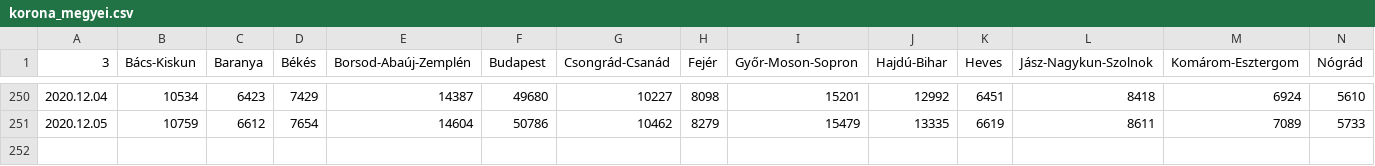
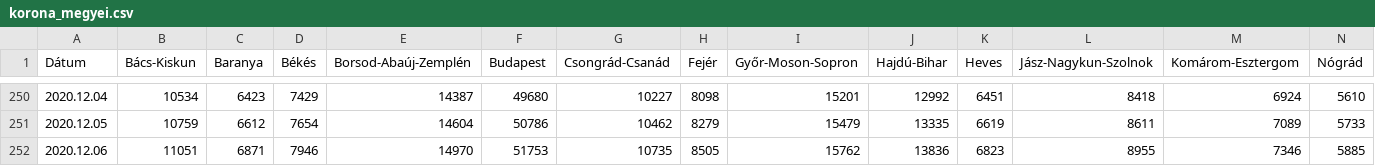
Before and after one commit to mollac/CoVid-19, a CSV file: korona_megyei.csv, drawn as a sheet; only a part is shown, gaps mark what is left out; rows hold the shown columns only; the diff names each change by its address in the sheet, - before the commit and + after, or states it on an @@ line.

Commit message:
Add files via upload

```diff
--- a/korona_megyei.csv
+++ b/korona_megyei.csv
-A1: 3
+A1: Dátum
+row 252: 2020.12.06 | 11051 | 6871 | 7946 | 14970 | 51753 | 10735 | 8505 | 15762 | 13836 | 6823 | 8955 | 7346 | 5885
```
